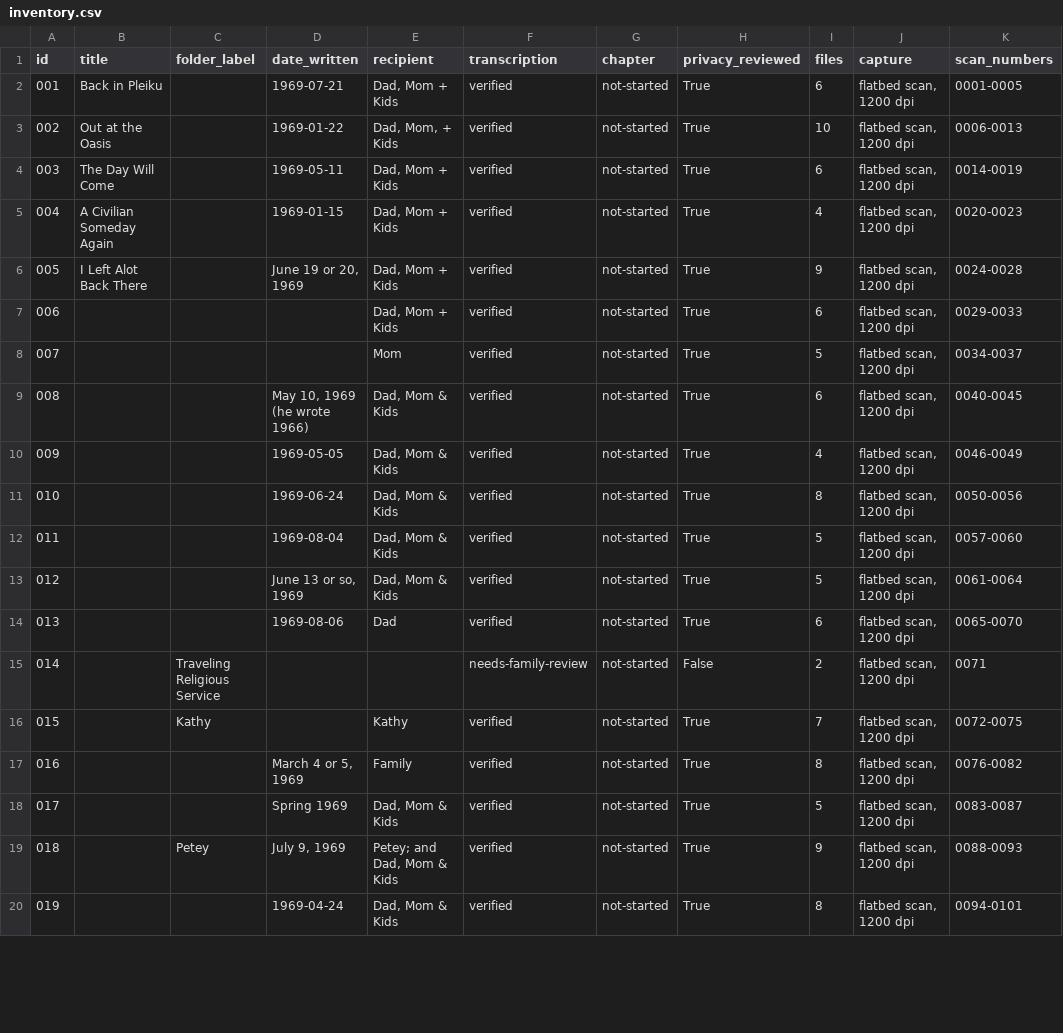
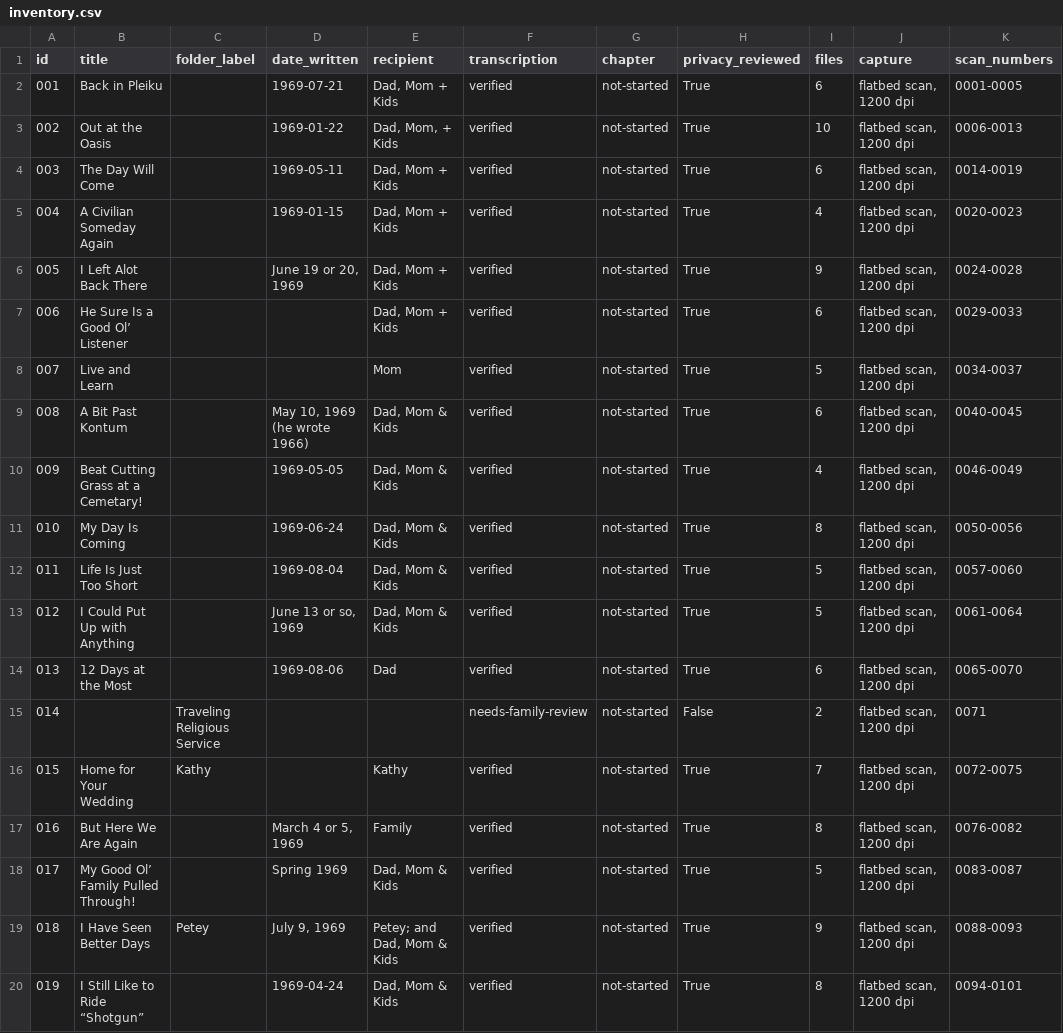
Before and after one commit to Jabudda/letters_from_vietnam, a CSV file: archive/inventory.csv, drawn as a sheet; only a part is shown; the diff covers the shown part only; the diff names each change by its address in the sheet, - before the commit and + after, or states it on an @@ line.

```diff
--- a/archive/inventory.csv
+++ b/archive/inventory.csv
-B7 (title): (empty)
+B7 (title): He Sure Is a Good Ol’ Listener
-B8 (title): (empty)
+B8 (title): Live and Learn
-B9 (title): (empty)
+B9 (title): A Bit Past Kontum
-B10 (title): (empty)
+B10 (title): Beat Cutting Grass at a Cemetary!
-B11 (title): (empty)
+B11 (title): My Day Is Coming
-B12 (title): (empty)
+B12 (title): Life Is Just Too Short
-B13 (title): (empty)
+B13 (title): I Could Put Up with Anything
-B14 (title): (empty)
+B14 (title): 12 Days at the Most
-B16 (title): (empty)
+B16 (title): Home for Your Wedding
-B17 (title): (empty)
+B17 (title): But Here We Are Again
-B18 (title): (empty)
+B18 (title): My Good Ol’ Family Pulled Through!
-B19 (title): (empty)
+B19 (title): I Have Seen Better Days
-B20 (title): (empty)
+B20 (title): I Still Like to Ride “Shotgun”
```
Also changed, not shown: 28 edited cells elsewhere in this file, 47 other files.
